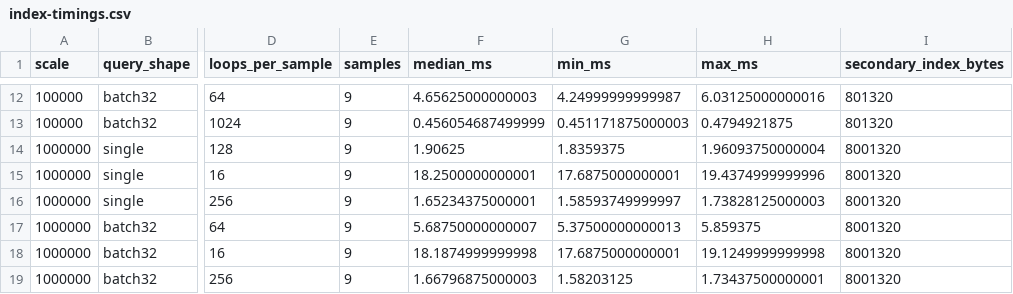
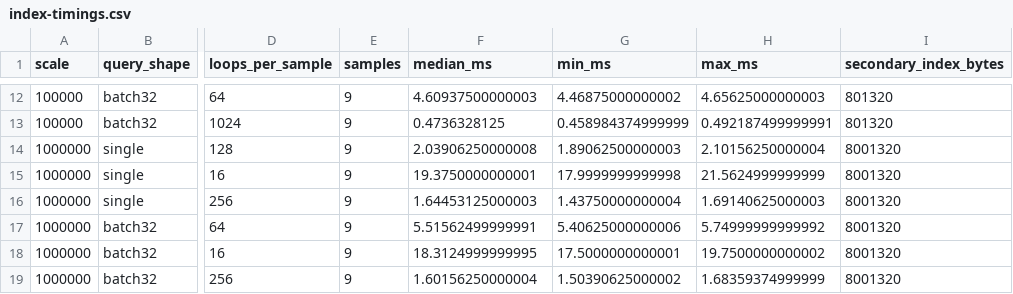
Before and after one commit to canardlapin/frame4s, a CSV file: docs/benchmarks/receipts/2026-07-26-r5h-index-join-optimization/datatable-full/raw/index-timings.csv, drawn as a sheet; only a part is shown, gaps mark what is left out; the diff covers the shown part only; the diff names each change by its address in the sheet, - before the commit and + after, or states it on an @@ line.

```diff
--- a/docs/benchmarks/receipts/2026-07-26-r5h-index-join-optimization/datatable-full/raw/index-timings.csv
+++ b/docs/benchmarks/receipts/2026-07-26-r5h-index-join-optimization/datatable-full/raw/index-timings.csv
-F12 (median_ms): 4.65625000000003
+F12 (median_ms): 4.60937500000003
-G12 (min_ms): 4.24999999999987
+G12 (min_ms): 4.46875000000002
-H12 (max_ms): 6.03125000000016
+H12 (max_ms): 4.65625000000003
-F13 (median_ms): 0.456054687499999
+F13 (median_ms): 0.4736328125
-G13 (min_ms): 0.451171875000003
+G13 (min_ms): 0.458984374999999
-H13 (max_ms): 0.4794921875
+H13 (max_ms): 0.492187499999991
-F14 (median_ms): 1.90625
+F14 (median_ms): 2.03906250000008
-G14 (min_ms): 1.8359375
+G14 (min_ms): 1.89062500000003
-H14 (max_ms): 1.96093750000004
+H14 (max_ms): 2.10156250000004
-F15 (median_ms): 18.2500000000001
+F15 (median_ms): 19.3750000000001
-G15 (min_ms): 17.6875000000001
+G15 (min_ms): 17.9999999999998
-H15 (max_ms): 19.4374999999996
+H15 (max_ms): 21.5624999999999
-F16 (median_ms): 1.65234375000001
+F16 (median_ms): 1.64453125000003
-G16 (min_ms): 1.58593749999997
+G16 (min_ms): 1.43750000000004
-H16 (max_ms): 1.73828125000003
+H16 (max_ms): 1.69140625000003
-F17 (median_ms): 5.68750000000007
+F17 (median_ms): 5.51562499999991
-G17 (min_ms): 5.37500000000013
+G17 (min_ms): 5.40625000000006
-H17 (max_ms): 5.859375
+H17 (max_ms): 5.74999999999992
-F18 (median_ms): 18.1874999999998
+F18 (median_ms): 18.3124999999995
-G18 (min_ms): 17.6875000000001
+G18 (min_ms): 17.5000000000001
-H18 (max_ms): 19.1249999999998
+H18 (max_ms): 19.7500000000002
-F19 (median_ms): 1.66796875000003
+F19 (median_ms): 1.60156250000004
-G19 (min_ms): 1.58203125
+G19 (min_ms): 1.50390625000002
-H19 (max_ms): 1.73437500000001
+H19 (max_ms): 1.68359374999999
```
Also changed, not shown: 32 edited cells elsewhere in this file, docs/benchmarks/receipts/2026-07-26-r5h-index-join-optimization/datatable-full/raw/timings.csv, docs/benchmarks/receipts/2026-07-26-r5h-index-join-optimization/pandas-full/raw/timings.csv, 16 other files.
